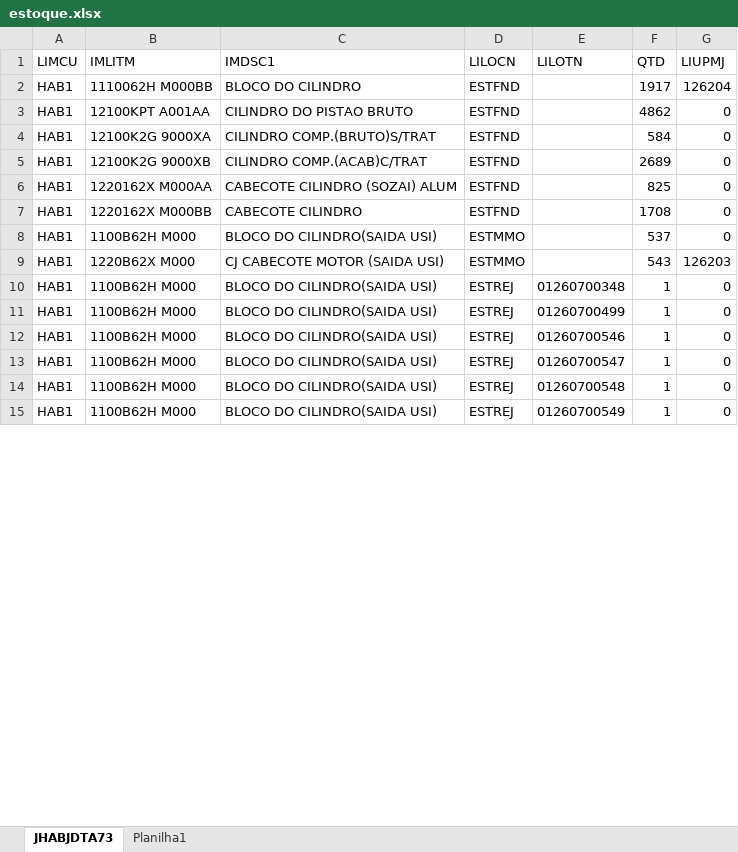
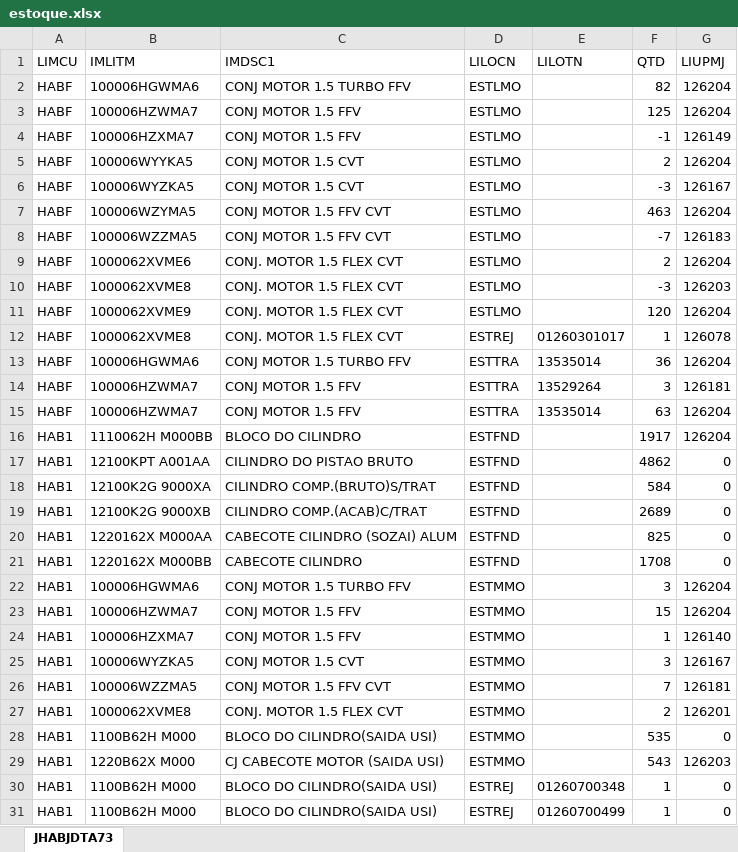
Before and after one commit to Lenonn3190/Calc, an Excel workbook: estoque-motores/estoque.xlsx, sheet JHABJDTA73, drawn as a sheet; only a part is shown; the shorter side is filled out with more unchanged rows; values as stored, in another font and other column widths than the file's, no borders; table styles not drawn; addresses are those after the commit; the diff covers the shown part only; the diff names each change by its address in the sheet, - before the commit and + after, or states it on an @@ line.

```diff
--- a/estoque-motores/estoque.xlsx (sheet JHABJDTA73)
+++ b/estoque-motores/estoque.xlsx (sheet JHABJDTA73)
-sheet tab: Planilha1
+row 2: HABF | 100006HGWMA6 | CONJ MOTOR 1.5 TURBO FFV | ESTLMO |  | 82 | 126204
+row 3: HABF | 100006HZWMA7 | CONJ MOTOR 1.5 FFV | ESTLMO |  | 125 | 126204
+row 4: HABF | 100006HZXMA7 | CONJ MOTOR 1.5 FFV | ESTLMO |  | -1 | 126149
+row 5: HABF | 100006WYYKA5 | CONJ MOTOR 1.5 CVT | ESTLMO |  | 2 | 126204
+row 6: HABF | 100006WYZKA5 | CONJ MOTOR 1.5 CVT | ESTLMO |  | -3 | 126167
+row 7: HABF | 100006WZYMA5 | CONJ MOTOR 1.5 FFV CVT | ESTLMO |  | 463 | 126204
+row 8: HABF | 100006WZZMA5 | CONJ MOTOR 1.5 FFV CVT | ESTLMO |  | -7 | 126183
+row 9: HABF | 1000062XVME6 | CONJ. MOTOR 1.5 FLEX CVT | ESTLMO |  | 2 | 126204
+row 10: HABF | 1000062XVME8 | CONJ. MOTOR 1.5 FLEX CVT | ESTLMO |  | -3 | 126203
+row 11: HABF | 1000062XVME9 | CONJ. MOTOR 1.5 FLEX CVT | ESTLMO |  | 120 | 126204
+row 12: HABF | 1000062XVME8 | CONJ. MOTOR 1.5 FLEX CVT | ESTREJ | 01260301017 | 1 | 126078
+row 13: HABF | 100006HGWMA6 | CONJ MOTOR 1.5 TURBO FFV | ESTTRA | 13535014 | 36 | 126204
+row 14: HABF | 100006HZWMA7 | CONJ MOTOR 1.5 FFV | ESTTRA | 13529264 | 3 | 126181
+row 15: HABF | 100006HZWMA7 | CONJ MOTOR 1.5 FFV | ESTTRA | 13535014 | 63 | 126204
+row 22: HAB1 | 100006HGWMA6 | CONJ MOTOR 1.5 TURBO FFV | ESTMMO |  | 3 | 126204
+row 23: HAB1 | 100006HZWMA7 | CONJ MOTOR 1.5 FFV | ESTMMO |  | 15 | 126204
+row 24: HAB1 | 100006HZXMA7 | CONJ MOTOR 1.5 FFV | ESTMMO |  | 1 | 126140
+row 25: HAB1 | 100006WYZKA5 | CONJ MOTOR 1.5 CVT | ESTMMO |  | 3 | 126167
+row 26: HAB1 | 100006WZZMA5 | CONJ MOTOR 1.5 FFV CVT | ESTMMO |  | 7 | 126181
+row 27: HAB1 | 1000062XVME8 | CONJ. MOTOR 1.5 FLEX CVT | ESTMMO |  | 2 | 126201
-F28 (QTD): 537
+F28 (QTD): 535
```
Also changed, not shown: 1 added row and 2 removed rows elsewhere in this sheet, 3 other files.
